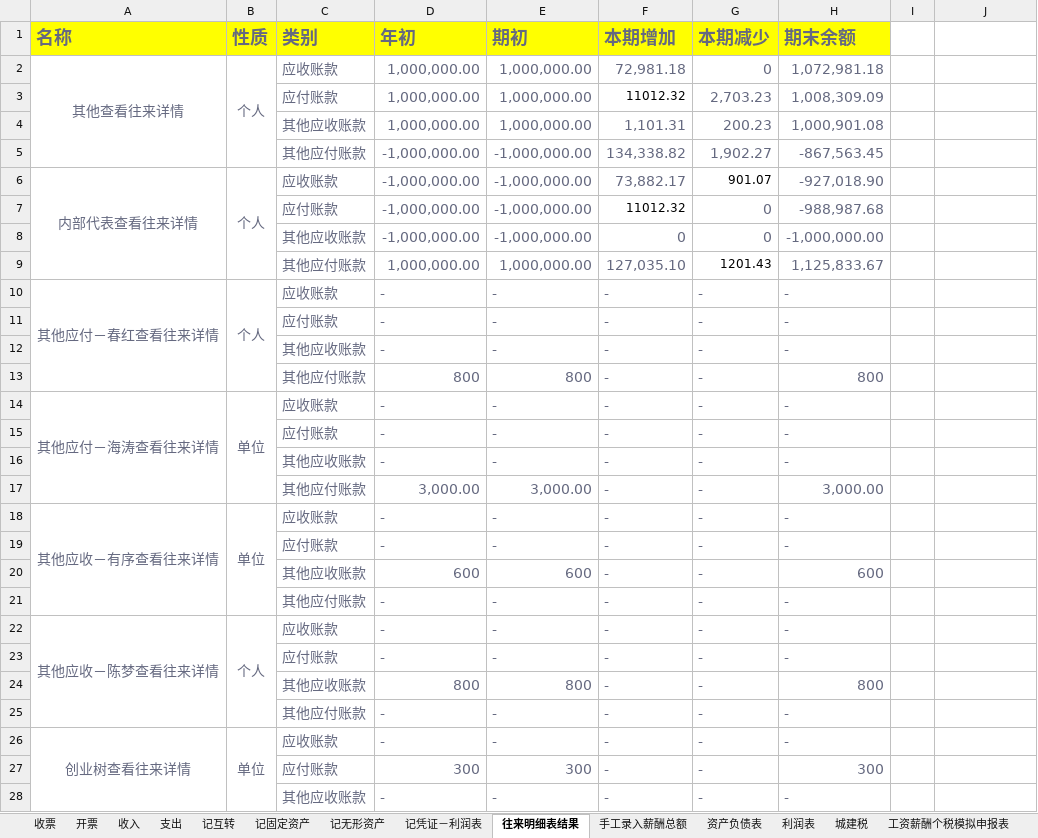
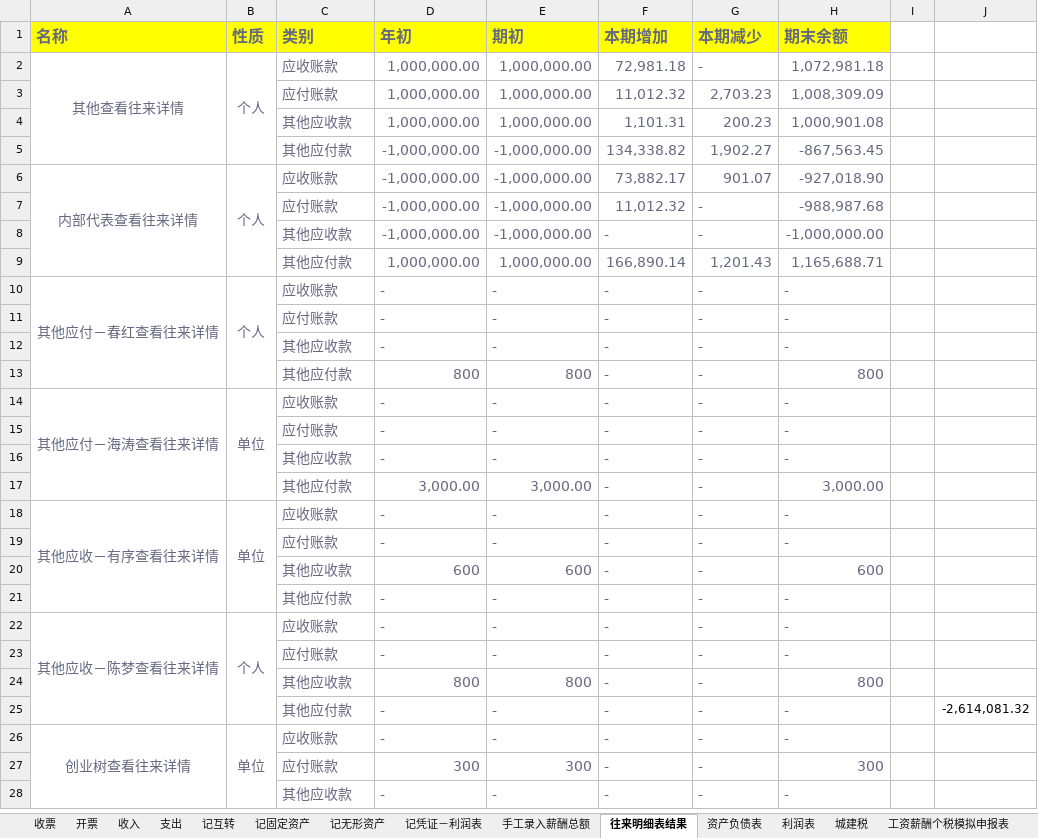
Before and after one commit to huangcaiyan/e2e-test, an Excel workbook: test_data/cai/往来辅助核算明细表映射验证.xlsx, sheet 往来明细表结果, drawn as a sheet; only a part is shown; values as stored, in another font and other column widths than the file's, no borders; removed rows and columns are numbered as before the commit, all else as after; the diff covers the shown part only; the diff names each change by its address in the sheet, - before the commit and + after, or states it on an @@ line.

```diff
--- a/test_data/cai/往来辅助核算明细表映射验证.xlsx (sheet 往来明细表结果)
+++ b/test_data/cai/往来辅助核算明细表映射验证.xlsx (sheet 往来明细表结果)
@@ sheet tab order changed: 收票 | 开票 | 收入 | 支出 | 记互转 | 记固定资产 | 记无形资产 | 记凭证－利润表 | 手工录入薪酬总额 | 往来明细表结果 | 资产负债表 | 利润表 | 城建税 | 工资薪酬个税模拟申报表 @@
@@ A1:H1 text size: smaller @@
-G2 (本期减少): 0
+G2 (本期减少): -
-F3 (本期增加): 11012.32
+F3 (本期增加): 11,012.32
-F3 text colour: black
+F3 text colour: #656980, text size: larger
-C4 (类别): 其他应收账款
+C4 (类别): 其他应收款
-C5 (类别): 其他应付账款
+C5 (类别): 其他应付款
-G6 text colour: black
+G6 text colour: #656980, text size: larger
-F7 (本期增加): 11012.32
+F7 (本期增加): 11,012.32
-F7 text colour: black
+F7 text colour: #656980, text size: larger
-G7:G8 (本期减少): 0
+G7:G8 (本期减少): -
-C8 (类别): 其他应收账款
+C8 (类别): 其他应收款
-F8 (本期增加): 0
+F8 (本期增加): -
-row 9:  |  | 其他应付账款 | 1,000,000.00 | 1,000,000.00 | 127,035.10 | 1201.43 | 1,125,833.67
+row 9:  |  | 其他应付款 | 1,000,000.00 | 1,000,000.00 | 166,890.14 | 1,201.43 | 1,165,688.71
-C12 (类别): 其他应收账款
+C12 (类别): 其他应收款
-C13 (类别): 其他应付账款
+C13 (类别): 其他应付款
-C16 (类别): 其他应收账款
+C16 (类别): 其他应收款
-C17 (类别): 其他应付账款
+C17 (类别): 其他应付款
-C20 (类别): 其他应收账款
+C20 (类别): 其他应收款
-C21 (类别): 其他应付账款
+C21 (类别): 其他应付款
-C24 (类别): 其他应收账款
+C24 (类别): 其他应收款
-C25 (类别): 其他应付账款
+C25 (类别): 其他应付款
-J25: (empty)
+J25: -2,614,081.32
-C28 (类别): 其他应收账款
+C28 (类别): 其他应收款
```
Also changed, not shown: 1 added row, 12 edited cells and merged cells elsewhere in this sheet, sheet 资产负债表, formulas that keep their value, 5 other files.
